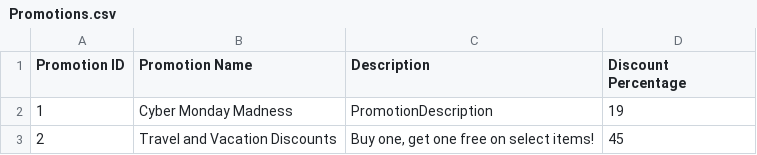
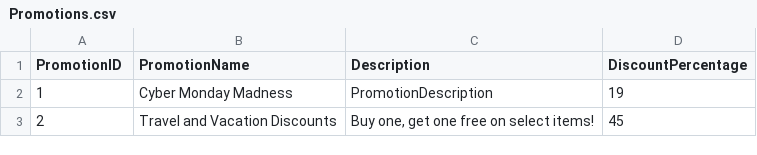
Before and after one commit to trinhquykhang/COS20031, a CSV file: Dummy Data/Promotions.csv, drawn as a sheet; only a part is shown.

```diff
--- a/Dummy Data/Promotions.csv
+++ b/Dummy Data/Promotions.csv
@@ -1,2 +1,2 @@
-Promotion ID,Promotion Name,Description,Discount Percentage
+PromotionID,PromotionName,Description,DiscountPercentage
 1,Cyber Monday Madness,PromotionDescription,19
```
Also changed, not shown: Dummy Data/PromotedProducts.csv, Dummy Data/Suppliers.csv.
